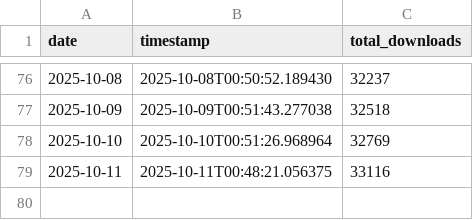
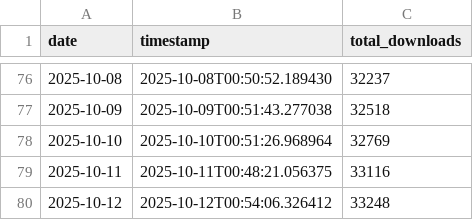
Before and after one commit to Savio-Sou/nargo_download_tracker, a CSV file: daily_totals.csv, drawn as a sheet; only a part is shown, gaps mark what is left out.

```diff
--- a/daily_totals.csv
+++ b/daily_totals.csv
@@ -79 +79,2 @@ date,timestamp,total_downloads
 2025-10-11,2025-10-11T00:48:21.056375,33116
+2025-10-12,2025-10-12T00:54:06.326412,33248
```
Also changed, not shown: 5 other files.
